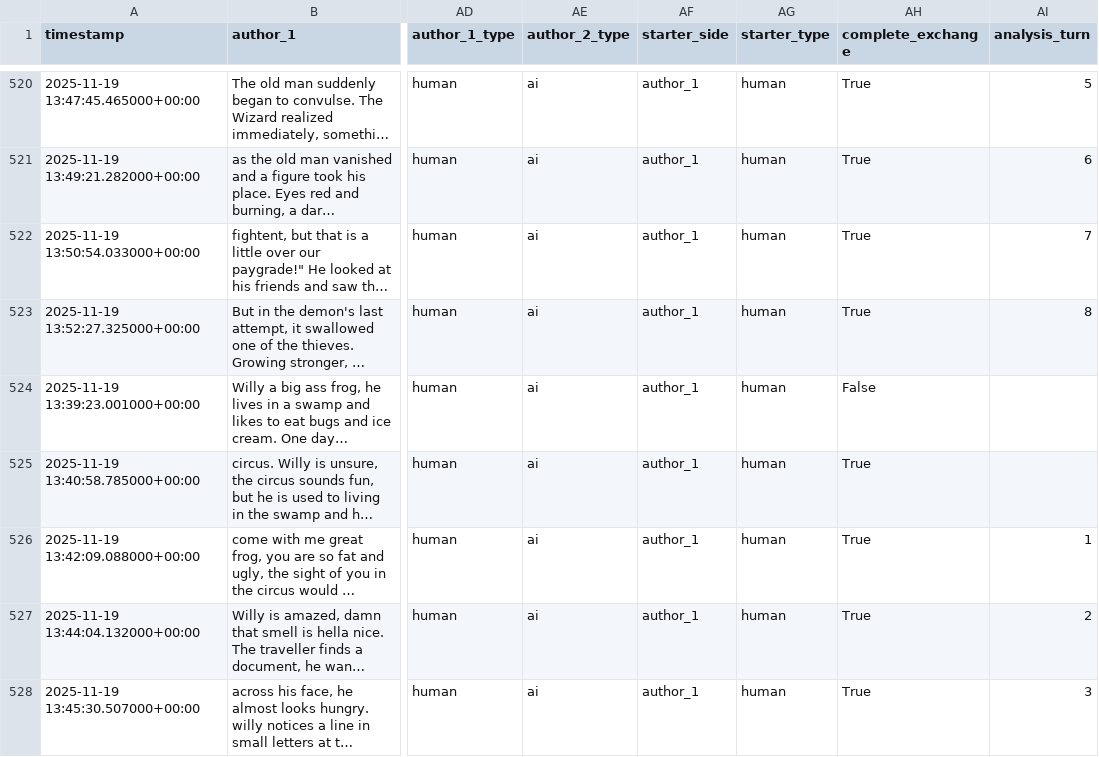
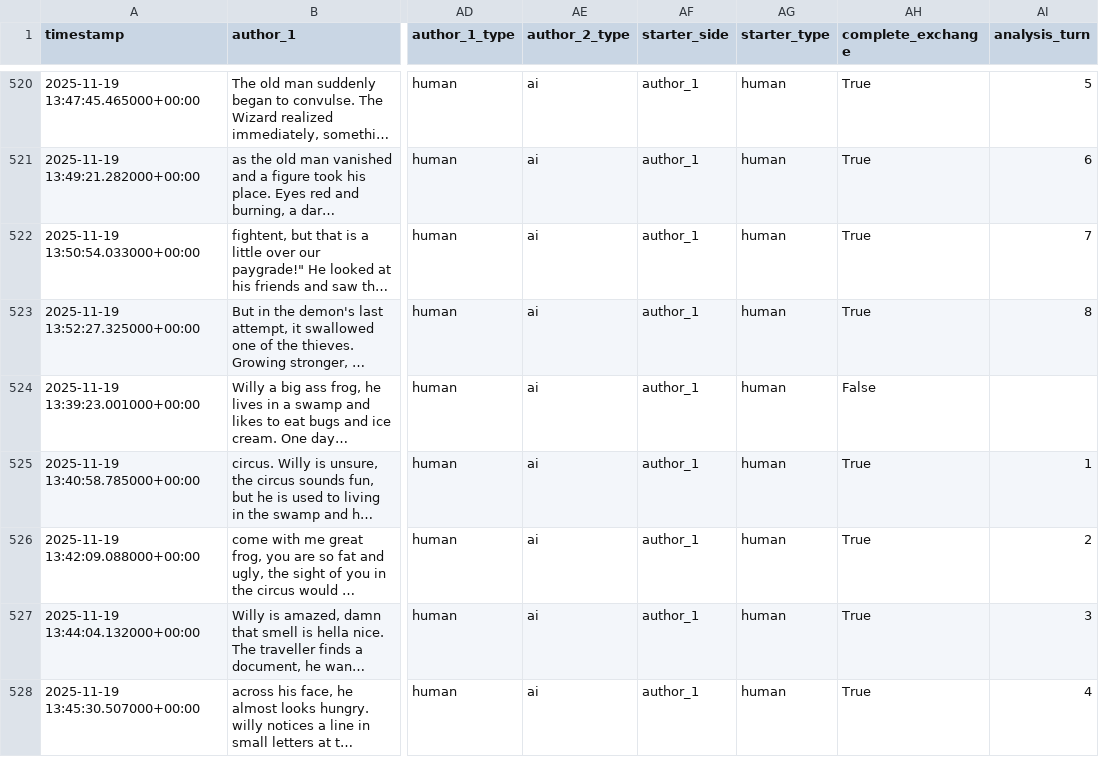
Before and after one commit to Halfidaldal/PENPAL_analysis, a CSV file: data/human-ai/interim/interaction_level_stories_filtered.csv, drawn as a sheet; only a part is shown, gaps mark what is left out; long unchanged cells end in …; the diff covers the shown part only; the diff names each change by its address in the sheet, - before the commit and + after, or states it on an @@ line.

```diff
--- a/data/human-ai/interim/interaction_level_stories_filtered.csv
+++ b/data/human-ai/interim/interaction_level_stories_filtered.csv
-AI525 (analysis_turn): (empty)
+AI525 (analysis_turn): 1
-AI526 (analysis_turn): 1
+AI526 (analysis_turn): 2
-AI527 (analysis_turn): 2
+AI527 (analysis_turn): 3
-AI528 (analysis_turn): 3
+AI528 (analysis_turn): 4
```
Also changed, not shown: 114 edited cells elsewhere in this file, data/human-ai/interim/interaction_level_stories_long_filtered.csv, data/human-ai/interim/stories_full_text_filtered.csv, 21 other files.
